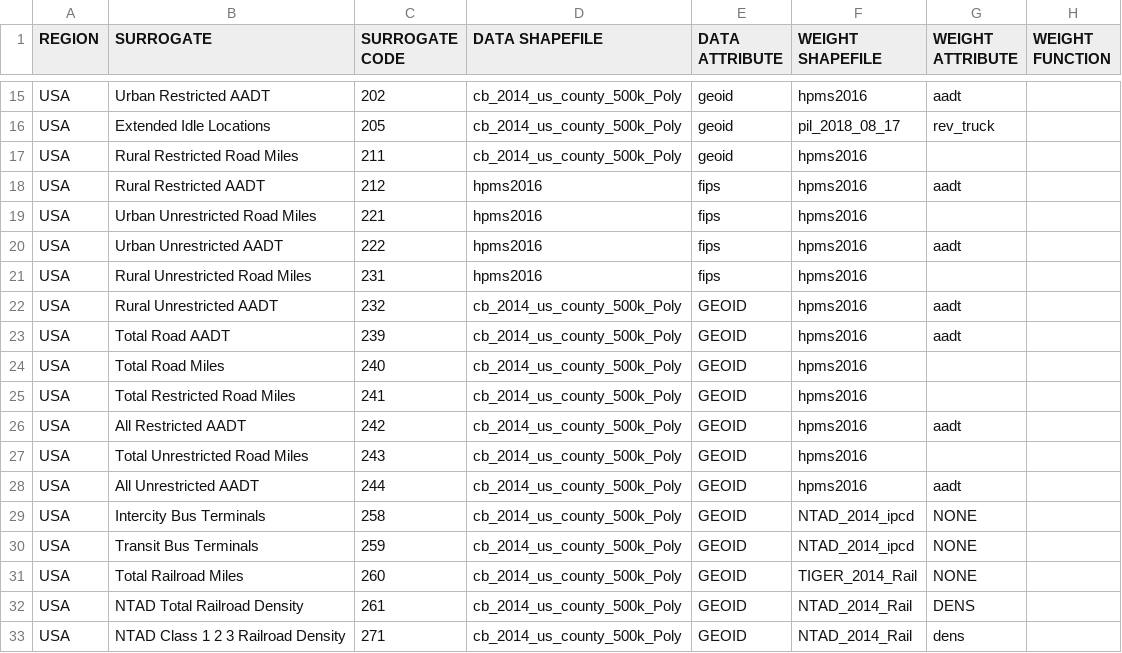
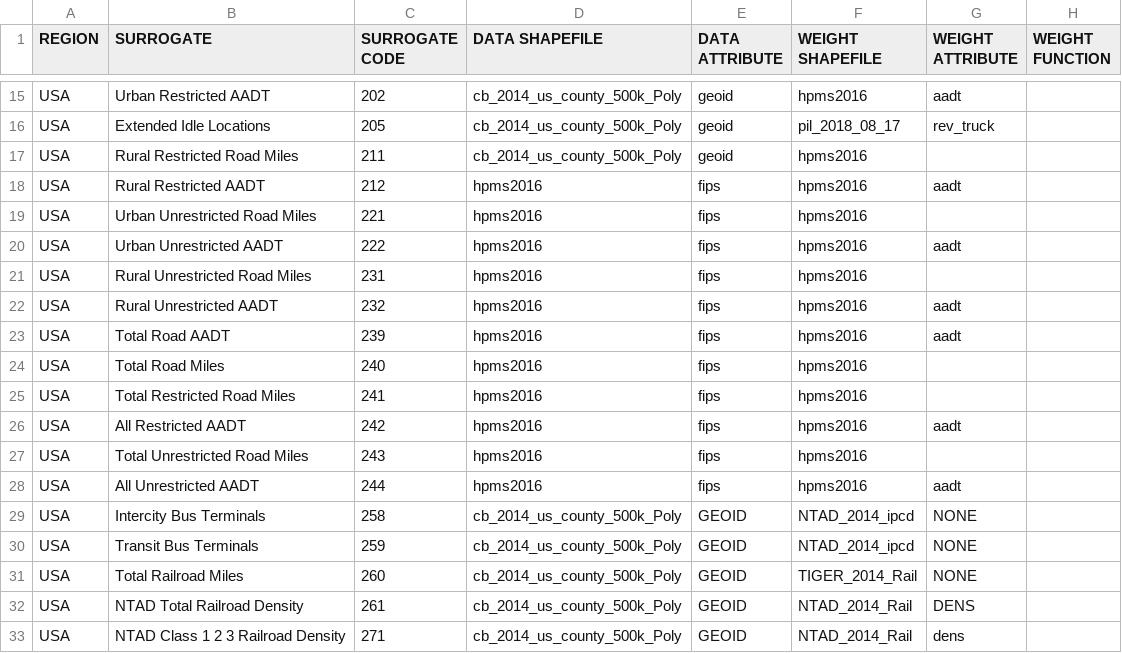
Before and after one commit to CEMPD/SurrogateToolsDB, a CSV file: surrogate_specification_pg.csv, drawn as a sheet; only a part is shown, gaps mark what is left out; the diff names each change by its address in the sheet, - before the commit and + after, or states it on an @@ line.

Commit message:
minor changed on data shapefile specification

```diff
--- a/surrogate_specification_pg.csv
+++ b/surrogate_specification_pg.csv
-D22:D28 (DATA SHAPEFILE): cb_2014_us_county_500k_Poly
+D22:D28 (DATA SHAPEFILE): hpms2016
-E22:E28 (DATA ATTRIBUTE): GEOID
+E22:E28 (DATA ATTRIBUTE): fips
```
